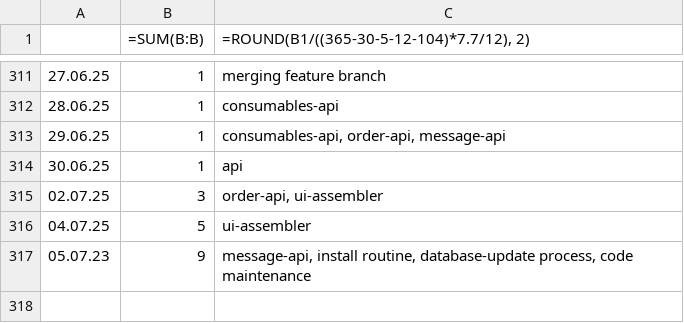
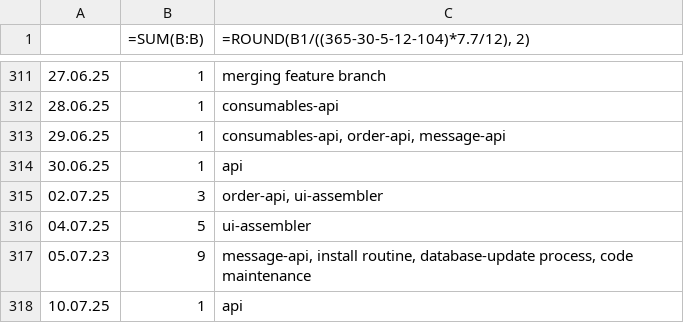
Before and after one commit to erroronline1/caro, a CSV file: shadow timesheet.csv, drawn as a sheet; only a part is shown, gaps mark what is left out; the diff names each change by its address in the sheet, - before the commit and + after, or states it on an @@ line.

```diff
--- a/shadow timesheet.csv
+++ b/shadow timesheet.csv
+row 318: 10.07.25 | 1 | api
```
Also changed, not shown: 3 other files.
